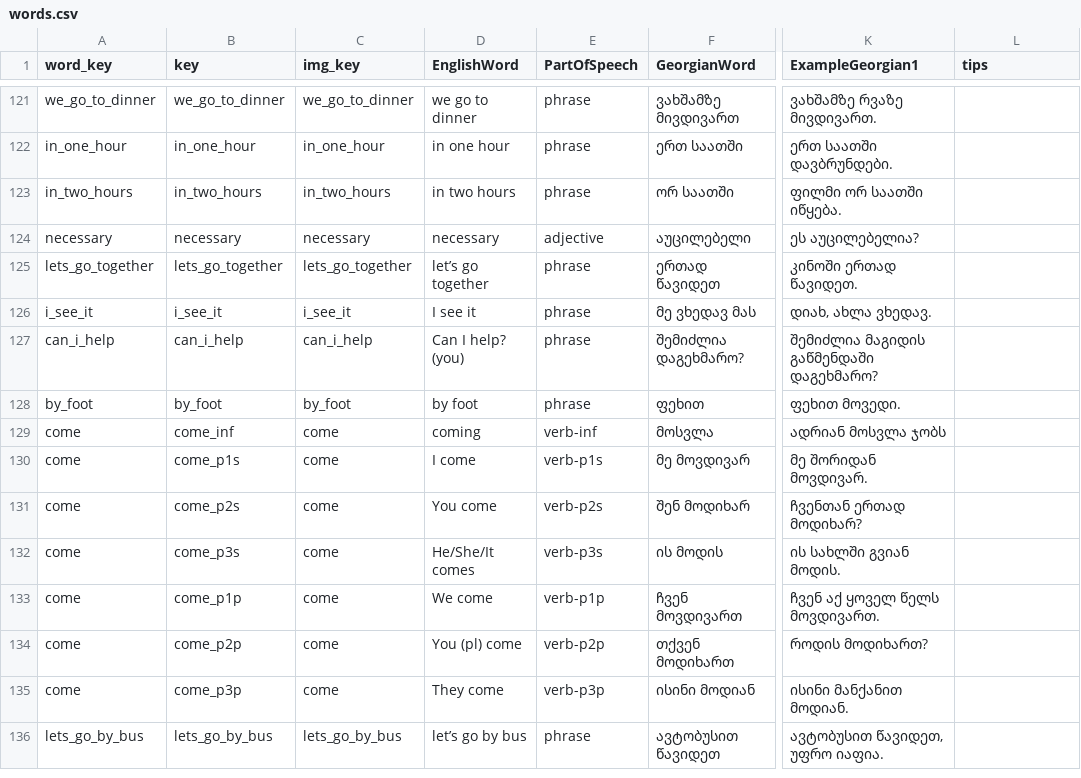
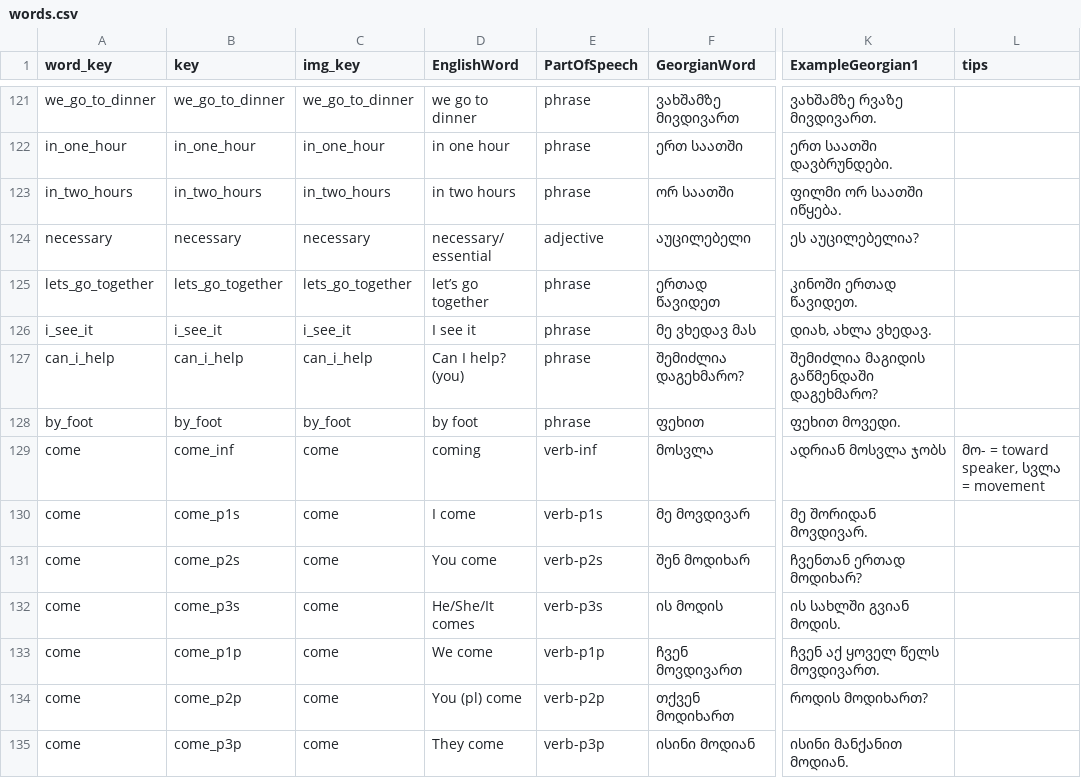
Before and after one commit to MarkMote/learn-georgian, a CSV file: public/words.csv, drawn as a sheet; only a part is shown, gaps mark what is left out; the shorter side is filled out with more unchanged rows; the diff covers the shown part only; the diff names each change by its address in the sheet, - before the commit and + after, or states it on an @@ line.

```diff
--- a/public/words.csv
+++ b/public/words.csv
-D124 (EnglishWord): necessary
+D124 (EnglishWord): necessary/ essential
-L129 (tips): (empty)
+L129 (tips): მო- = toward speaker, სვლა = movement
```
Also changed, not shown: 30 edited cells elsewhere in this file.
